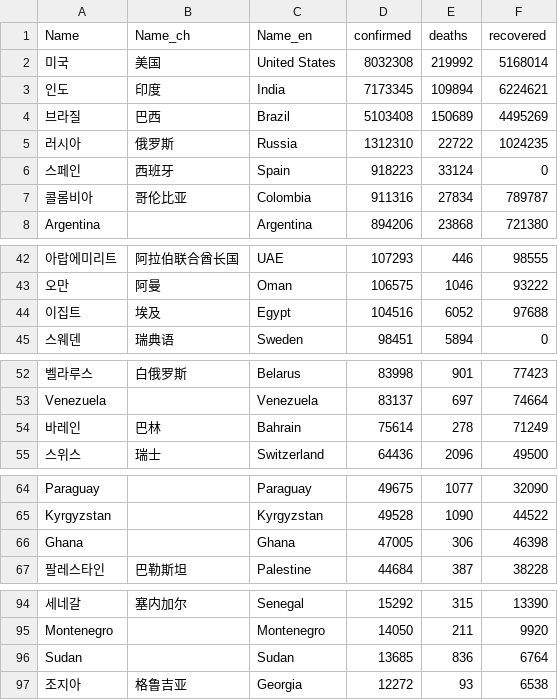
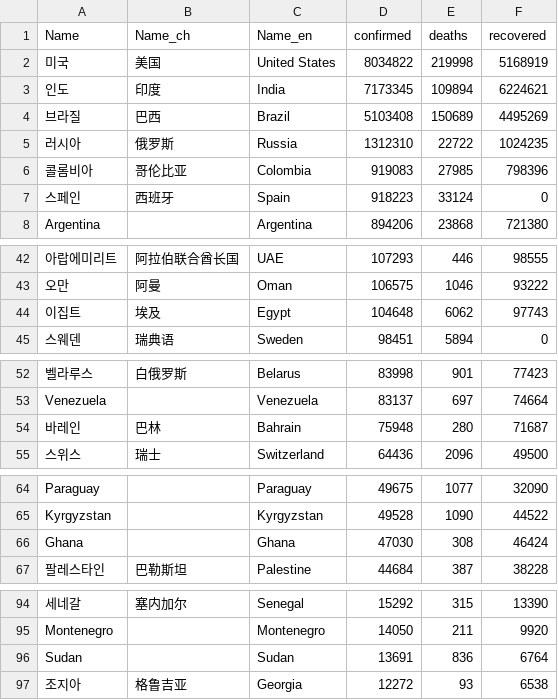
Before and after one commit to adrinerDP/livecod, a CSV file: data/current_global.csv, drawn as a sheet; only a part is shown, gaps mark what is left out; removed rows and columns are numbered as before the commit, all else as after; the diff names each change by its address in the sheet, - before the commit and + after, or states it on an @@ line.

```diff
--- a/data/current_global.csv
+++ b/data/current_global.csv
-D2 (confirmed): 8032308
+D2 (confirmed): 8034822
-E2 (deaths): 219992
+E2 (deaths): 219998
-F2 (recovered): 5168014
+F2 (recovered): 5168919
+row 6: 콜롬비아 | 哥伦比亚 | Colombia | 919083 | 27985 | 798396
-row 7: 콜롬비아 | 哥伦比亚 | Colombia | 911316 | 27834 | 789787
-D44 (confirmed): 104516
+D44 (confirmed): 104648
-E44 (deaths): 6052
+E44 (deaths): 6062
-F44 (recovered): 97688
+F44 (recovered): 97743
-D54 (confirmed): 75614
+D54 (confirmed): 75948
-E54 (deaths): 278
+E54 (deaths): 280
-F54 (recovered): 71249
+F54 (recovered): 71687
-D66 (confirmed): 47005
+D66 (confirmed): 47030
-E66 (deaths): 306
+E66 (deaths): 308
-F66 (recovered): 46398
+F66 (recovered): 46424
-D96 (confirmed): 13685
+D96 (confirmed): 13691
```
Also changed, not shown: data/global_per_day.csv, data/news_google.csv, 7 other files.
